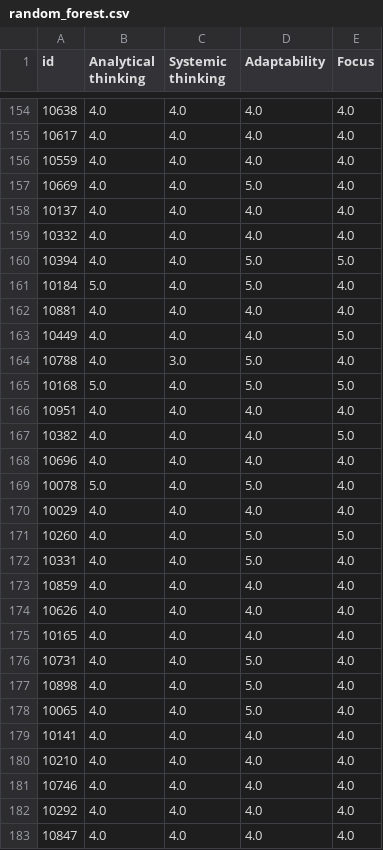
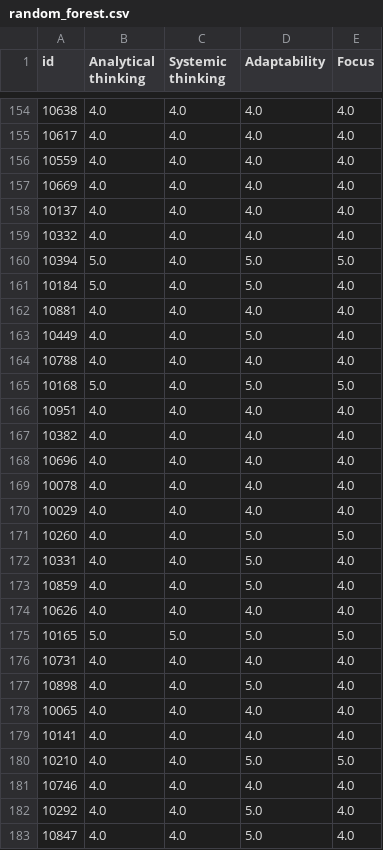
Before and after one commit to szubkoff/player_skills, a CSV file: data/submission/random_forest.csv, drawn as a sheet; only a part is shown, gaps mark what is left out; the diff covers the shown part only.

```diff
--- a/data/submission/random_forest.csv
+++ b/data/submission/random_forest.csv
@@ -156,15 +156,15 @@ id,Analytical thinking,Systemic thinking,Adaptability,Focus
 10559,4.0,4.0,4.0,4.0
-10669,4.0,4.0,5.0,4.0
+10669,4.0,4.0,4.0,4.0
 10137,4.0,4.0,4.0,4.0
 10332,4.0,4.0,4.0,4.0
-10394,4.0,4.0,5.0,5.0
+10394,5.0,4.0,5.0,5.0
 10184,5.0,4.0,5.0,4.0
 10881,4.0,4.0,4.0,4.0
-10449,4.0,4.0,4.0,5.0
-10788,4.0,3.0,5.0,4.0
+10449,4.0,4.0,5.0,4.0
+10788,4.0,4.0,4.0,4.0
 10168,5.0,4.0,5.0,5.0
 10951,4.0,4.0,4.0,4.0
-10382,4.0,4.0,4.0,5.0
+10382,4.0,4.0,4.0,4.0
 10696,4.0,4.0,4.0,4.0
-10078,5.0,4.0,5.0,4.0
+10078,4.0,4.0,4.0,4.0
 10029,4.0,4.0,4.0,4.0
@@ -172,12 +172,12 @@ id,Analytical thinking,Systemic thinking,Adaptability,Focus
 10331,4.0,4.0,5.0,4.0
-10859,4.0,4.0,4.0,4.0
+10859,4.0,4.0,5.0,4.0
 10626,4.0,4.0,4.0,4.0
-10165,4.0,4.0,4.0,4.0
-10731,4.0,4.0,5.0,4.0
+10165,5.0,5.0,5.0,5.0
+10731,4.0,4.0,4.0,4.0
 10898,4.0,4.0,5.0,4.0
-10065,4.0,4.0,5.0,4.0
+10065,4.0,4.0,4.0,4.0
 10141,4.0,4.0,4.0,4.0
-10210,4.0,4.0,4.0,4.0
+10210,4.0,4.0,5.0,5.0
 10746,4.0,4.0,4.0,4.0
-10292,4.0,4.0,4.0,4.0
-10847,4.0,4.0,4.0,4.0
+10292,4.0,4.0,5.0,4.0
+10847,4.0,4.0,5.0,4.0
```
Also changed, not shown: 180 edited cells elsewhere in this file, data/preprocessed/user_with_team_results.csv, 4 other files.
